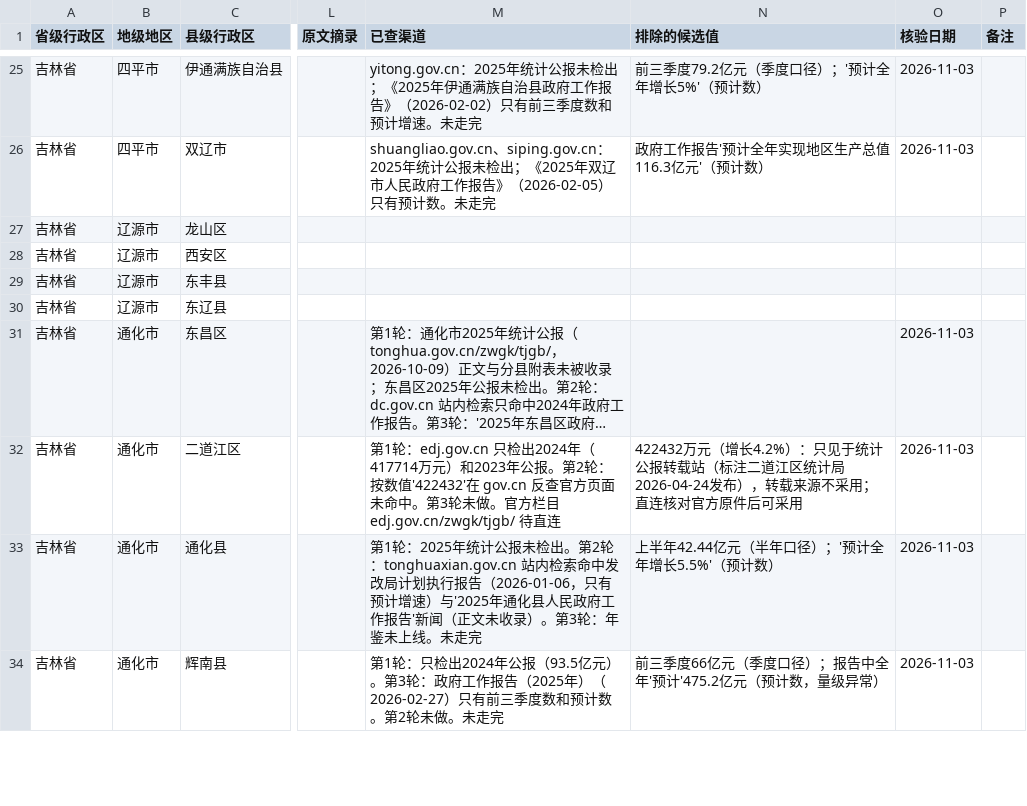
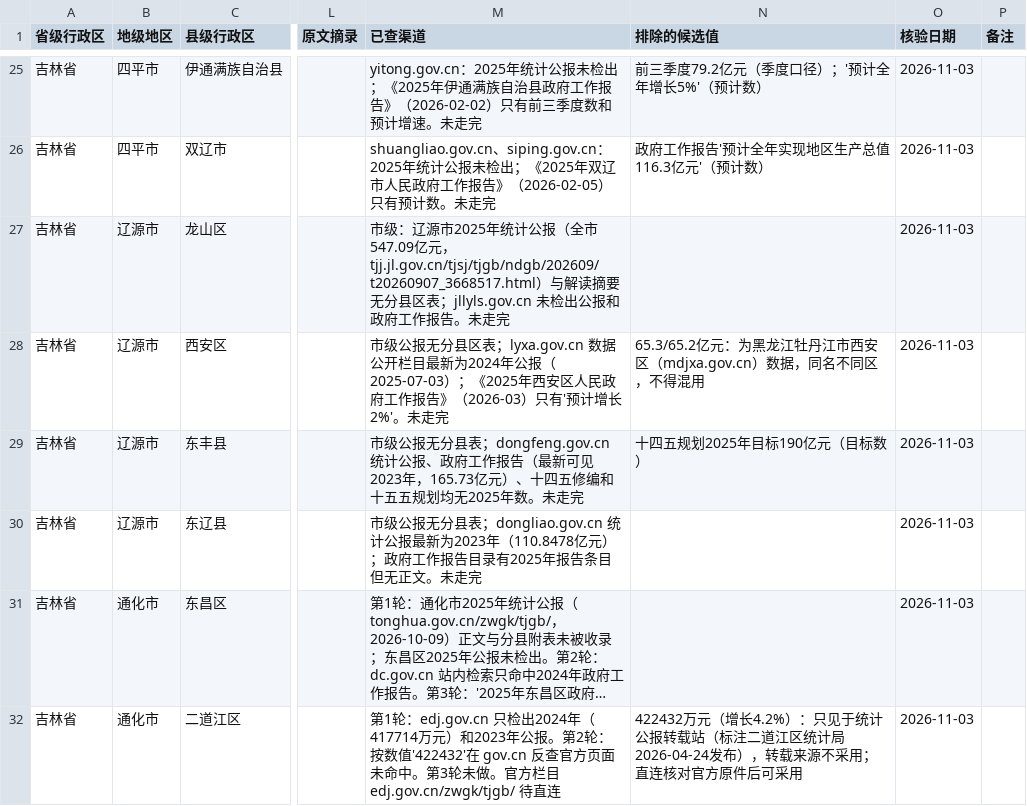
Before and after one commit to jean89091515/county-gdp-2025, a CSV file: data/吉林省/gdp_2025.csv, drawn as a sheet; only a part is shown, gaps mark what is left out; the shorter side is filled out with more unchanged rows; long unchanged cells end in …; the diff names each change by its address in the sheet, - before the commit and + after, or states it on an @@ line.

```diff
--- a/data/吉林省/gdp_2025.csv
+++ b/data/吉林省/gdp_2025.csv
-M27 (已查渠道): (empty)
+M27 (已查渠道): 市级：辽源市2025年统计公报（全市547.09亿元，tjj.jl.gov.cn/tjsj/tjgb/ndgb/202609/t20260907_3668517.html）与解读摘要无分县区表；jllyls.gov.cn 未检出公报和政府工作报告。未走完
-O27:O30 (核验日期): (empty)
+O27:O30 (核验日期): 2026-11-03
-M28 (已查渠道): (empty)
+M28 (已查渠道): 市级公报无分县区表；lyxa.gov.cn 数据公开栏目最新为2024年公报（2025-07-03）；《2025年西安区人民政府工作报告》（2026-03）只有'预计增长2%'。未走完
-N28 (排除的候选值): (empty)
+N28 (排除的候选值): 65.3/65.2亿元：为黑龙江牡丹江市西安区（mdjxa.gov.cn）数据，同名不同区，不得混用
-M29 (已查渠道): (empty)
+M29 (已查渠道): 市级公报无分县表；dongfeng.gov.cn 统计公报、政府工作报告（最新可见2023年，165.73亿元）、十四五修编和十五五规划均无2025年数。未走完
-N29 (排除的候选值): (empty)
+N29 (排除的候选值): 十四五规划2025年目标190亿元（目标数）
-M30 (已查渠道): (empty)
+M30 (已查渠道): 市级公报无分县表；dongliao.gov.cn 统计公报最新为2023年（110.8478亿元）；政府工作报告目录有2025年报告条目但无正文。未走完
```
